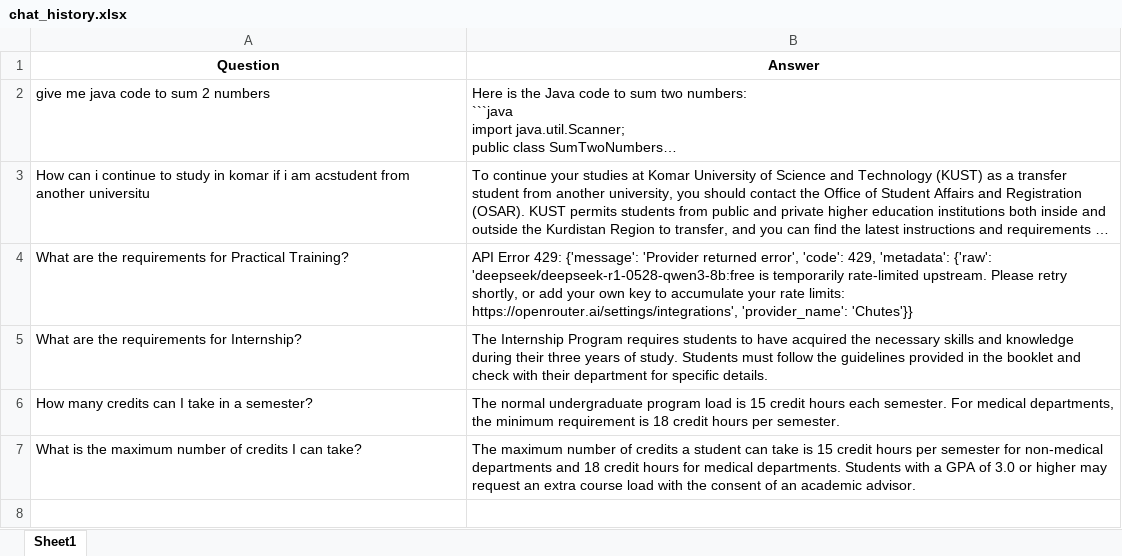
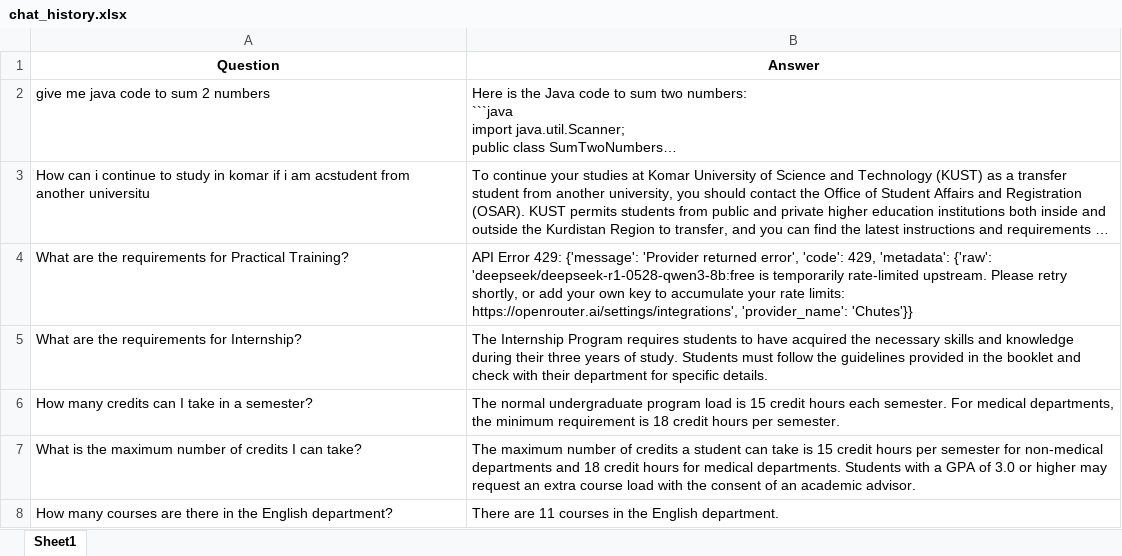
Before and after one commit to muayadjajo/kustchatbot, an Excel workbook: chat_logs/chat_history.xlsx, sheet Sheet1, drawn as a sheet; long unchanged cells end in …; values as stored, in another font and other column widths than the file's, no borders; the diff names each change by its address in the sheet, - before the commit and + after, or states it on an @@ line.

Commit message:
Update chat history

```diff
--- a/chat_logs/chat_history.xlsx (sheet Sheet1)
+++ b/chat_logs/chat_history.xlsx (sheet Sheet1)
+row 8: How many courses are there in the English department? | There are 11 courses in the English department.
```
